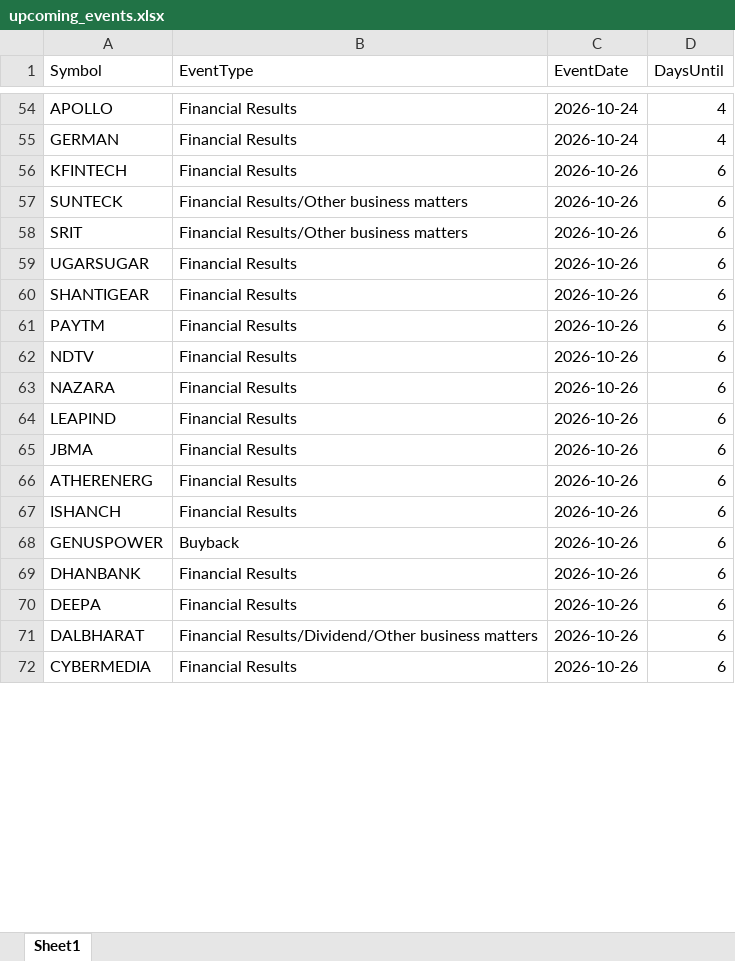
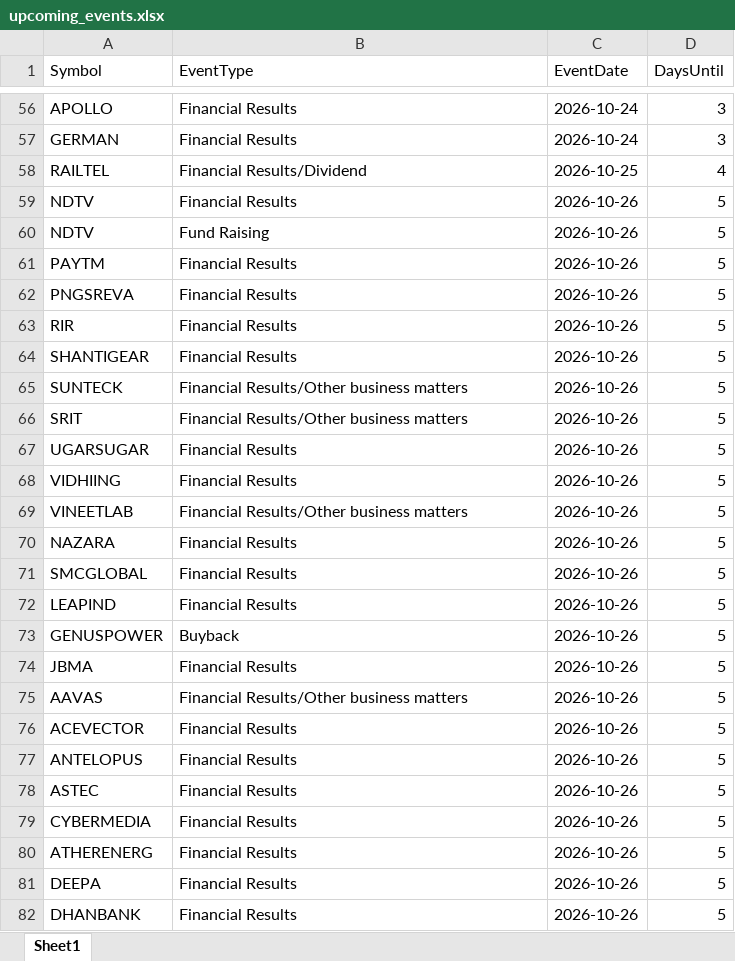
Before and after one commit to drimtiyazkhan/project-shadow, an Excel workbook: data/upcoming_events.xlsx, sheet Sheet1, drawn as a sheet; only a part is shown, gaps mark what is left out; values as stored, in another font and other column widths than the file's, no borders; removed rows and columns are numbered as before the commit, all else as after; the diff covers the shown part only; the diff names each change by its address in the sheet, - before the commit and + after, or states it on an @@ line.

```diff
--- a/data/upcoming_events.xlsx (sheet Sheet1)
+++ b/data/upcoming_events.xlsx (sheet Sheet1)
-D56:D57 (DaysUntil): 4
+D56:D57 (DaysUntil): 3
+row 58: RAILTEL | Financial Results/Dividend | 2026-10-25 | 4
+row 59: NDTV | Financial Results | 2026-10-26 | 5
+row 60: NDTV | Fund Raising | 2026-10-26 | 5
+row 61: PAYTM | Financial Results | 2026-10-26 | 5
+row 62: PNGSREVA | Financial Results | 2026-10-26 | 5
+row 63: RIR | Financial Results | 2026-10-26 | 5
-A64 (Symbol): KFINTECH
+A64 (Symbol): SHANTIGEAR
-D64:D67 (DaysUntil): 6
+D64:D67 (DaysUntil): 5
-row 60: SHANTIGEAR | Financial Results | 2026-10-26 | 6
-row 61: PAYTM | Financial Results | 2026-10-26 | 6
-A68 (Symbol): NDTV
+A68 (Symbol): VIDHIING
-D68 (DaysUntil): 6
+D68 (DaysUntil): 5
+row 69: VINEETLAB | Financial Results/Other business matters | 2026-10-26 | 5
-D70 (DaysUntil): 6
+D70 (DaysUntil): 5
+row 71: SMCGLOBAL | Financial Results | 2026-10-26 | 5
-D72 (DaysUntil): 6
+D72 (DaysUntil): 5
+row 73: GENUSPOWER | Buyback | 2026-10-26 | 5
-D74 (DaysUntil): 6
+D74 (DaysUntil): 5
+row 75: AAVAS | Financial Results/Other business matters | 2026-10-26 | 5
+row 76: ACEVECTOR | Financial Results | 2026-10-26 | 5
+row 77: ANTELOPUS | Financial Results | 2026-10-26 | 5
+row 78: ASTEC | Financial Results | 2026-10-26 | 5
+row 79: CYBERMEDIA | Financial Results | 2026-10-26 | 5
-D80 (DaysUntil): 6
+D80 (DaysUntil): 5
-row 67: ISHANCH | Financial Results | 2026-10-26 | 6
-row 68: GENUSPOWER | Buyback | 2026-10-26 | 6
-row 69: DHANBANK | Financial Results | 2026-10-26 | 6
-D81 (DaysUntil): 6
+D81 (DaysUntil): 5
-row 71: DALBHARAT | Financial Results/Dividend/Other business matters | 2026-10-26 | 6
-A82 (Symbol): CYBERMEDIA
+A82 (Symbol): DHANBANK
-D82 (DaysUntil): 6
+D82 (DaysUntil): 5
```
Also changed, not shown: 95 added rows, 46 removed rows and 143 edited cells elsewhere in this sheet, data/signal_backtest.xlsx, data/watchlist_2026.xlsx.
